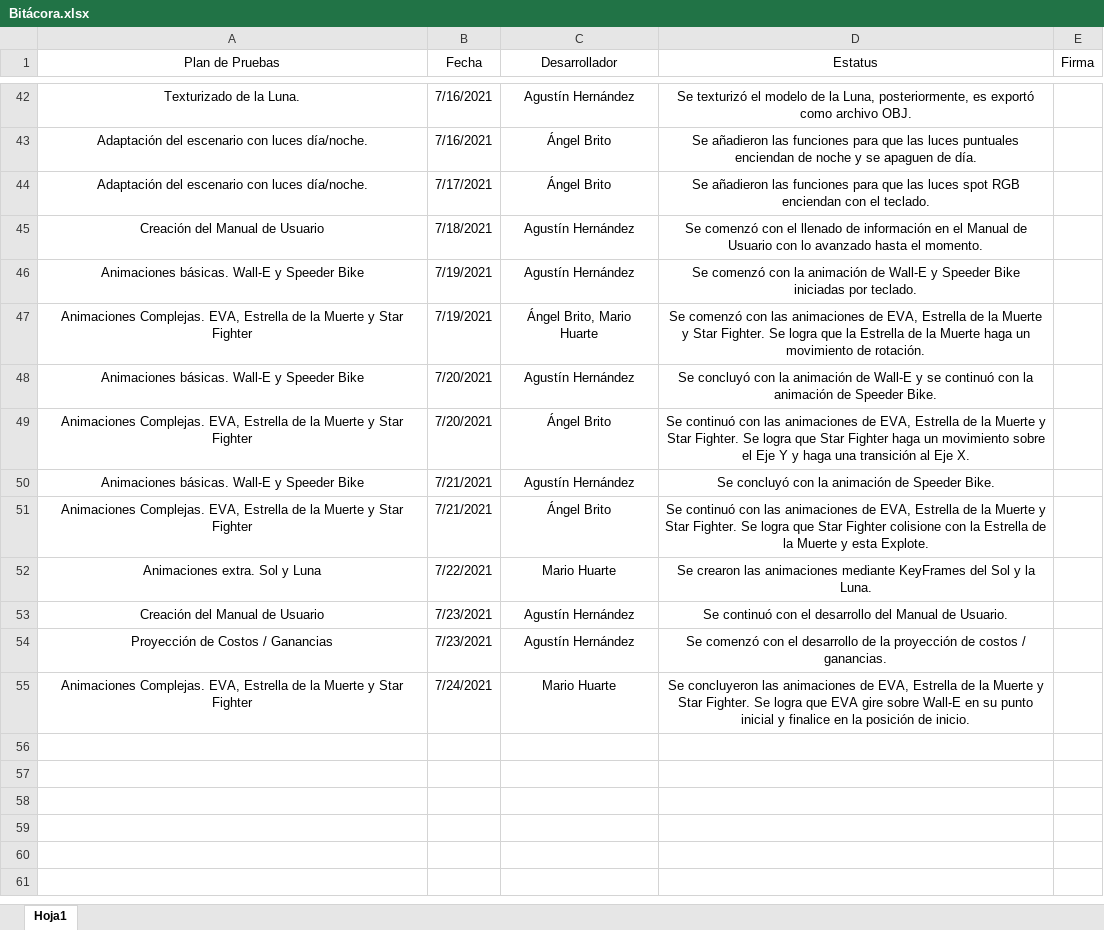
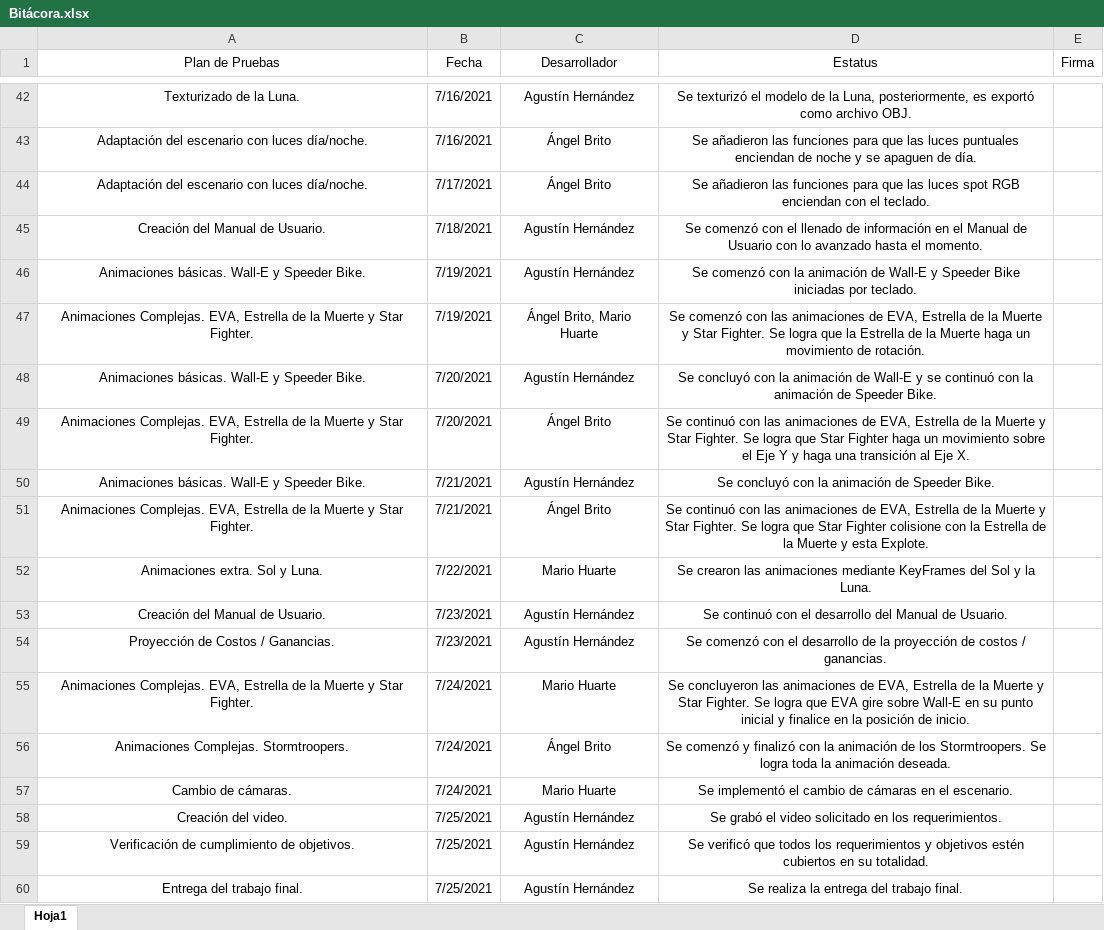
Before and after one commit to angelbritoFI/Proyecto_Final_Computacion_Grafica, an Excel workbook: Bitácora.xlsx, sheet Hoja1, drawn as a sheet; only a part is shown, gaps mark what is left out; values as stored, in another font and other column widths than the file's, no borders; charts and pictures not drawn; the diff names each change by its address in the sheet, - before the commit and + after, or states it on an @@ line.

Commit message:
Bitácora terminada

```diff
--- a/Bitácora.xlsx (sheet Hoja1)
+++ b/Bitácora.xlsx (sheet Hoja1)
-A45 (Plan de Pruebas): Creación del Manual de Usuario
+A45 (Plan de Pruebas): Creación del Manual de Usuario.
-A46 (Plan de Pruebas): Animaciones básicas. Wall-E y Speeder Bike
+A46 (Plan de Pruebas): Animaciones básicas. Wall-E y Speeder Bike.
-A47 (Plan de Pruebas): …y Star Fighter
+A47 (Plan de Pruebas): …y Star Fighter.
-A48 (Plan de Pruebas): Animaciones básicas. Wall-E y Speeder Bike
+A48 (Plan de Pruebas): Animaciones básicas. Wall-E y Speeder Bike.
-A49 (Plan de Pruebas): …y Star Fighter
+A49 (Plan de Pruebas): …y Star Fighter.
-A50 (Plan de Pruebas): Animaciones básicas. Wall-E y Speeder Bike
+A50 (Plan de Pruebas): Animaciones básicas. Wall-E y Speeder Bike.
-A51 (Plan de Pruebas): …y Star Fighter
+A51 (Plan de Pruebas): …y Star Fighter.
-A52 (Plan de Pruebas): Animaciones extra. Sol y Luna
+A52 (Plan de Pruebas): Animaciones extra. Sol y Luna.
-A53 (Plan de Pruebas): Creación del Manual de Usuario
+A53 (Plan de Pruebas): Creación del Manual de Usuario.
-A54 (Plan de Pruebas): Proyección de Costos / Ganancias
+A54 (Plan de Pruebas): Proyección de Costos / Ganancias.
-A55 (Plan de Pruebas): …y Star Fighter
+A55 (Plan de Pruebas): …y Star Fighter.
+row 56: Animaciones Complejas. Stormtroopers. | 7/24/2021 | Ángel Brito | Se comenzó y finalizó con la animación de los Stormtroopers. Se logra toda la animación deseada.
+row 57: Cambio de cámaras. | 7/24/2021 | Mario Huarte | Se implementó el cambio de cámaras en el escenario.
+row 58: Creación del video. | 7/25/2021 | Agustín Hernández | Se grabó el video solicitado en los requerimientos.
+row 59: Verificación de cumplimiento de objetivos. | 7/25/2021 | Agustín Hernández | Se verificó que todos los requerimientos y objetivos estén cubiertos en su totalidad.
+row 60: Entrega del trabajo final. | 7/25/2021 | Agustín Hernández | Se realiza la entrega del trabajo final.
```
Also changed, not shown: charts or pictures.
